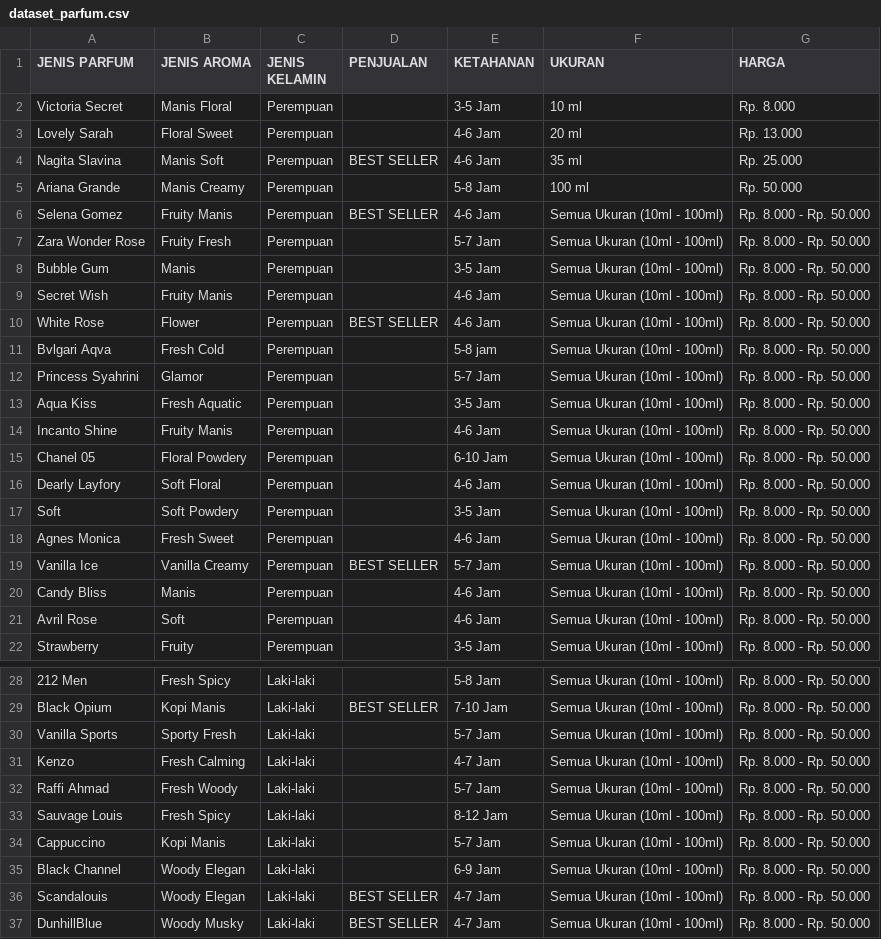
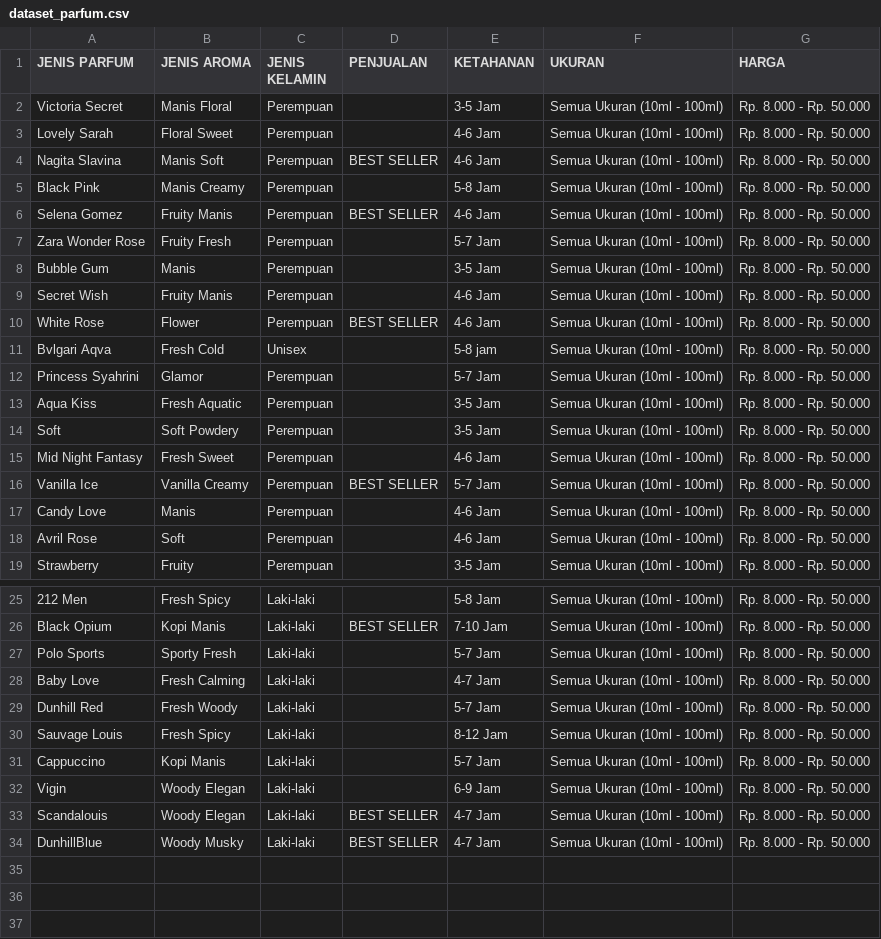
Before and after one commit to Jerro12/ParfumAi, a CSV file: rasa_bot/data/dataset_parfum.csv, drawn as a sheet; only a part is shown, gaps mark what is left out; removed rows and columns are numbered as before the commit, all else as after; the diff names each change by its address in the sheet, - before the commit and + after, or states it on an @@ line.

Commit message:
feat(rasa): tambah 4 intent edukasi parfum & perbaiki filter unisex - Tambah intent: tanya_pengertian_parfum, tanya_manfaat_parfum, tanya_cara_kerja_parfum, tanya_sejarah_parfum - Tambah 60 contoh kalimat latih NLU untuk 4 intent baru - Tambah 4 respon edukatif akademis di domain.yml - Tambah 4 rules & 3 stories baru - Perbaiki filter gender agar produk Unisex muncul saat cari wanita/pria - Tambah deteksi keyword unisex & header khusus untuk hasil unisex - Sinkronisasi dataset_parfum.csv dengan data tabel (33 varian)

```diff
--- a/rasa_bot/data/dataset_parfum.csv
+++ b/rasa_bot/data/dataset_parfum.csv
-F2 (UKURAN): 10 ml
+F2 (UKURAN): Semua Ukuran (10ml - 100ml)
-G2 (HARGA): Rp. 8.000
+G2 (HARGA): Rp. 8.000 - Rp. 50.000
-F3 (UKURAN): 20 ml
+F3 (UKURAN): Semua Ukuran (10ml - 100ml)
-G3 (HARGA): Rp. 13.000
+G3 (HARGA): Rp. 8.000 - Rp. 50.000
-F4 (UKURAN): 35 ml
+F4 (UKURAN): Semua Ukuran (10ml - 100ml)
-G4 (HARGA): Rp. 25.000
+G4 (HARGA): Rp. 8.000 - Rp. 50.000
-A5 (JENIS PARFUM): Ariana Grande
+A5 (JENIS PARFUM): Black Pink
-F5 (UKURAN): 100 ml
+F5 (UKURAN): Semua Ukuran (10ml - 100ml)
-G5 (HARGA): Rp. 50.000
+G5 (HARGA): Rp. 8.000 - Rp. 50.000
-C11 (JENIS KELAMIN): Perempuan
+C11 (JENIS KELAMIN): Unisex
-row 14: Incanto Shine | Fruity Manis | Perempuan |  | 4-6 Jam | Semua Ukuran (10ml - 100ml) | Rp. 8.000 - Rp. 50.000
-row 15: Chanel 05 | Floral Powdery | Perempuan |  | 6-10 Jam | Semua Ukuran (10ml - 100ml) | Rp. 8.000 - Rp. 50.000
-row 16: Dearly Layfory | Soft Floral | Perempuan |  | 4-6 Jam | Semua Ukuran (10ml - 100ml) | Rp. 8.000 - Rp. 50.000
-A15 (JENIS PARFUM): Agnes Monica
+A15 (JENIS PARFUM): Mid Night Fantasy
-A17 (JENIS PARFUM): Candy Bliss
+A17 (JENIS PARFUM): Candy Love
-A27 (JENIS PARFUM): Vanilla Sports
+A27 (JENIS PARFUM): Polo Sports
-A28 (JENIS PARFUM): Kenzo
+A28 (JENIS PARFUM): Baby Love
-A29 (JENIS PARFUM): Raffi Ahmad
+A29 (JENIS PARFUM): Dunhill Red
-A32 (JENIS PARFUM): Black Channel
+A32 (JENIS PARFUM): Vigin
```
Also changed, not shown: 6 other files.
